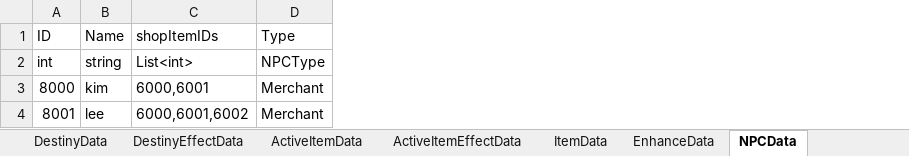
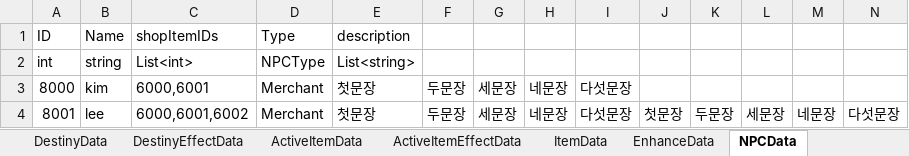
Before and after one commit to autos1123/CodeLike, an Excel workbook: Assets/DataTable/Data.xlsx, sheet NPCData, drawn as a sheet; values as stored, in another font and other column widths than the file's, no borders; the diff names each change by its address in the sheet, - before the commit and + after, or states it on an @@ line.

```diff
--- a/Assets/DataTable/Data.xlsx (sheet NPCData)
+++ b/Assets/DataTable/Data.xlsx (sheet NPCData)
+column E, rows 1-4: description | List<string> | 첫문장 | 첫문장
+column F, rows 3-4: 두문장 | 두문장
+column G, rows 3-4: 세문장 | 세문장
+column H, rows 3-4: 네문장 | 네문장
+column I, rows 3-4: 다섯문장 | 다섯문장
+column J, row 4: 첫문장
+column K, row 4: 두문장
+column L, row 4: 세문장
+column M, row 4: 네문장
+column N, row 4: 다섯문장
```
Also changed, not shown: other sheet tabs, 6 other files.
